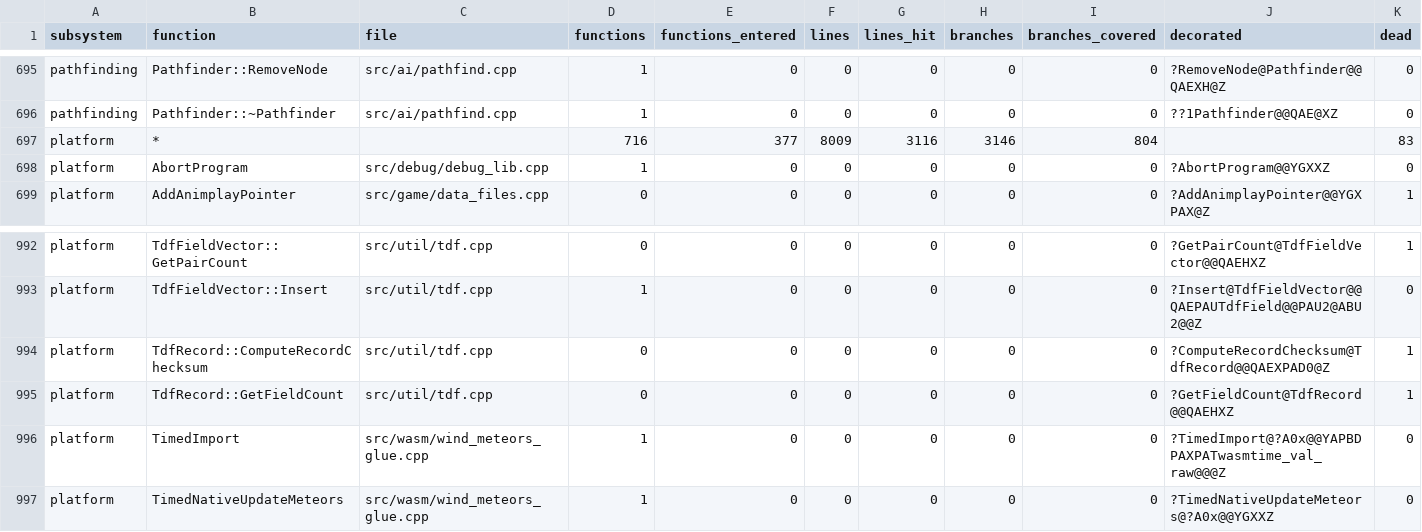
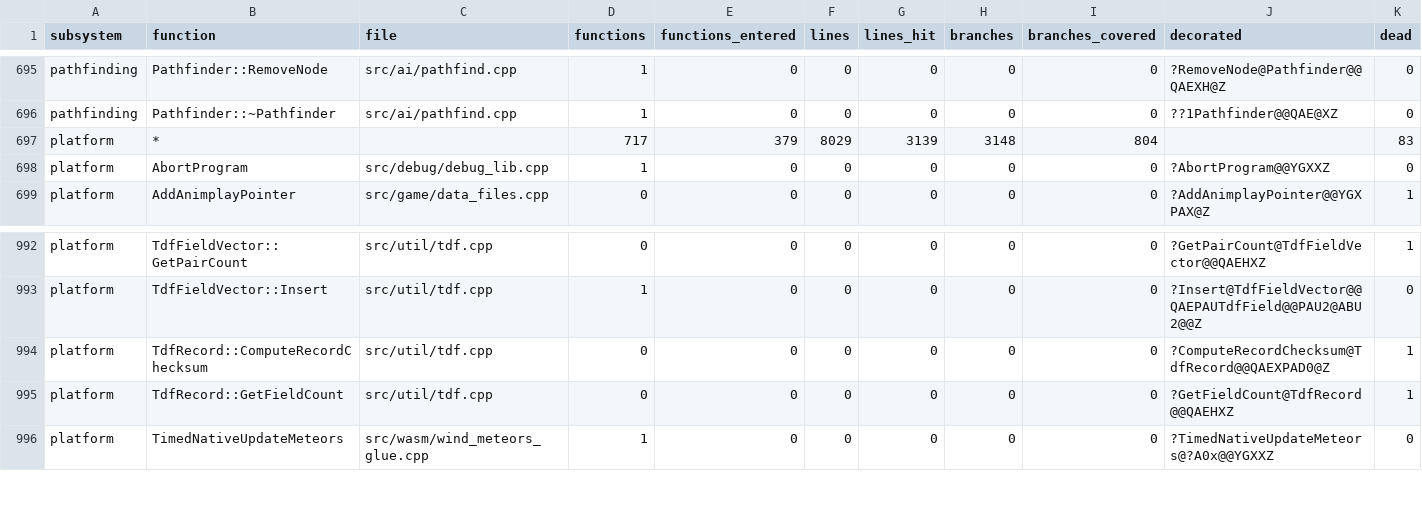
Before and after one commit to ozgb/byte-tactics-moddable, a CSV file: data/coverage.csv, drawn as a sheet; only a part is shown, gaps mark what is left out; rows hold the shown columns only; the diff names each change by its address in the sheet, - before the commit and + after, or states it on an @@ line.

```diff
--- a/data/coverage.csv
+++ b/data/coverage.csv
-D697 (functions): 716
+D697 (functions): 717
-E697 (functions_entered): 377
+E697 (functions_entered): 379
-F697 (lines): 8009
+F697 (lines): 8029
-G697 (lines_hit): 3116
+G697 (lines_hit): 3139
-H697 (branches): 3146
+H697 (branches): 3148
-row 996: platform | TimedImport | src/wasm/wind_meteors_glue.cpp | 1 | 0 | 0 | 0 | 0 | 0 | ?TimedImport@?A0x@@YAPBDPAXPATwasmtime_val_raw@@@Z | 0
```
